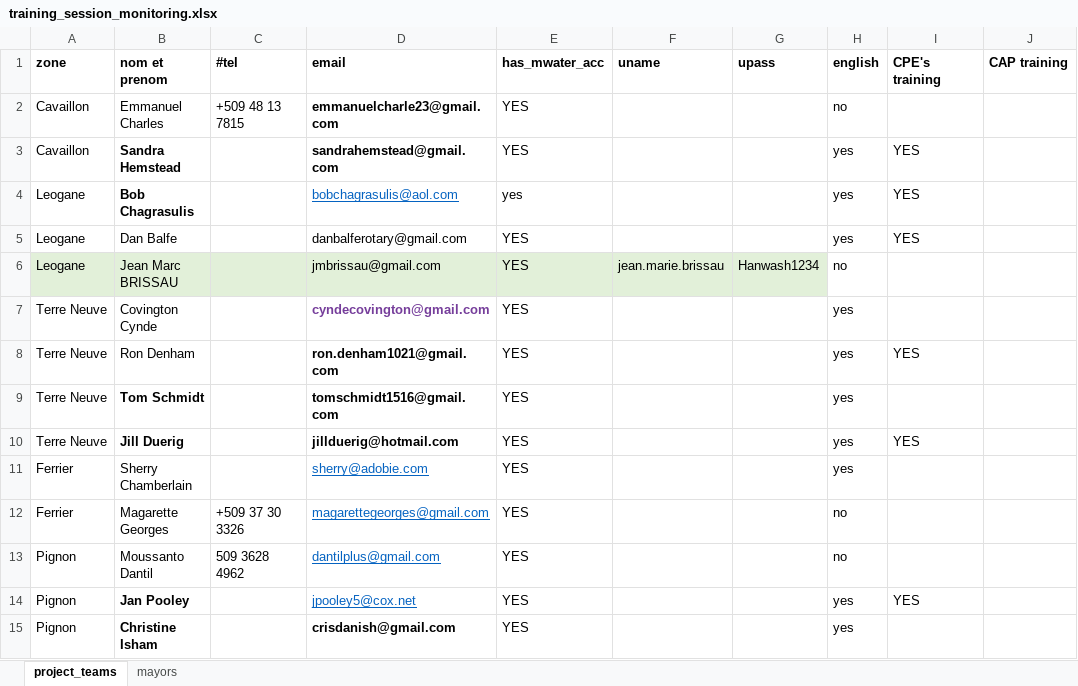
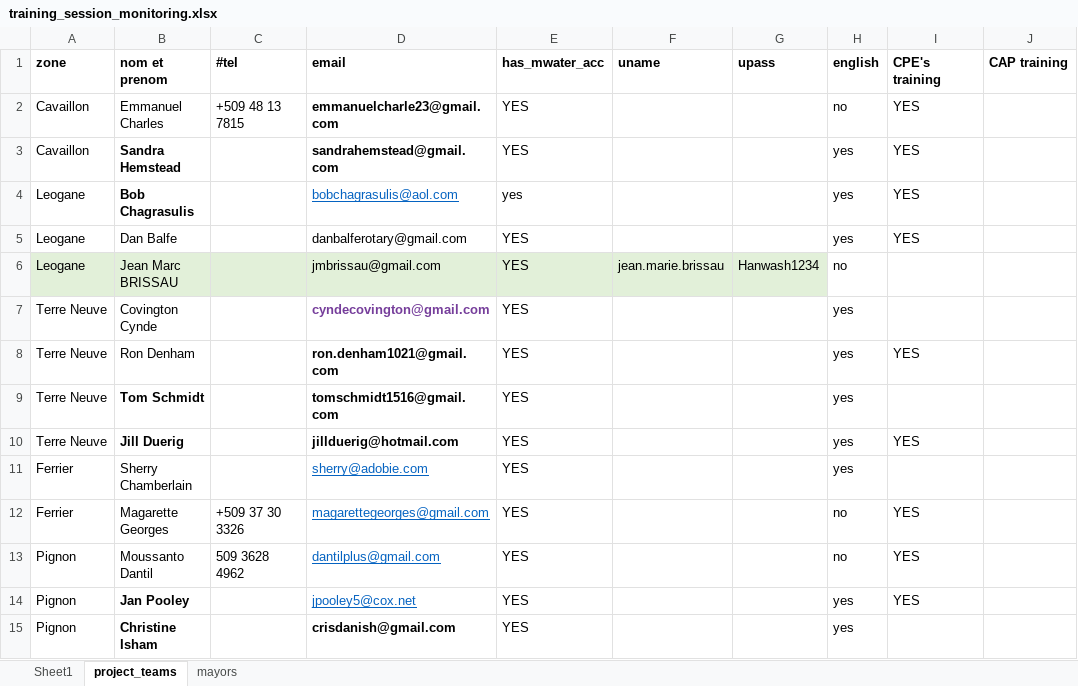
Before and after one commit to AD0791/Hanwash.mwater.dev, an Excel workbook: task/training_session_monitoring.xlsx, sheet project_teams, drawn as a sheet; values as stored, in another font and other column widths than the file's, no borders; the diff names each change by its address in the sheet, - before the commit and + after, or states it on an @@ line.

```diff
--- a/task/training_session_monitoring.xlsx (sheet project_teams)
+++ b/task/training_session_monitoring.xlsx (sheet project_teams)
+sheet tab: Sheet1
-I2 (CPE's training): (empty)
+I2 (CPE's training): YES
-I12:I13 (CPE's training): (empty)
+I12:I13 (CPE's training): YES
```
